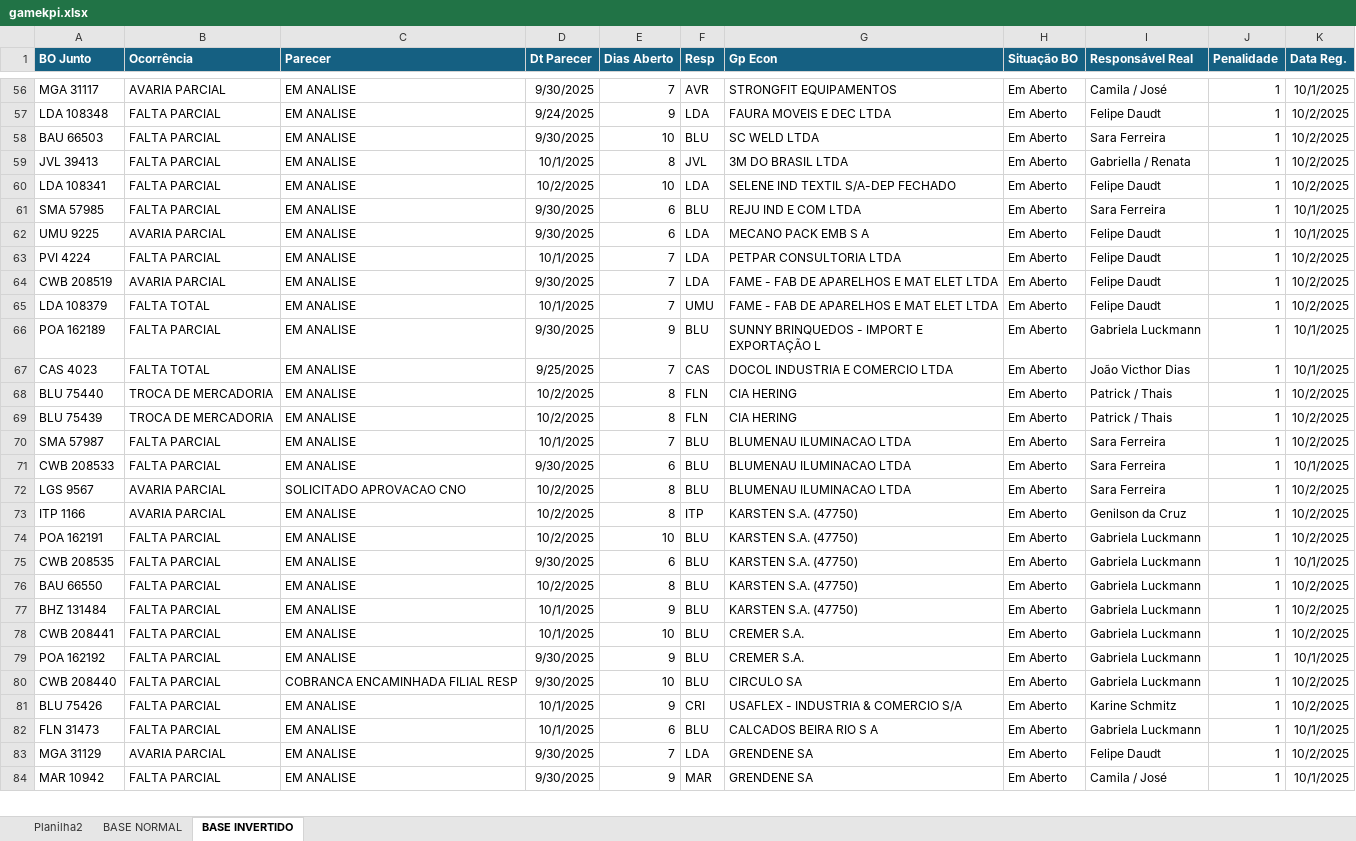
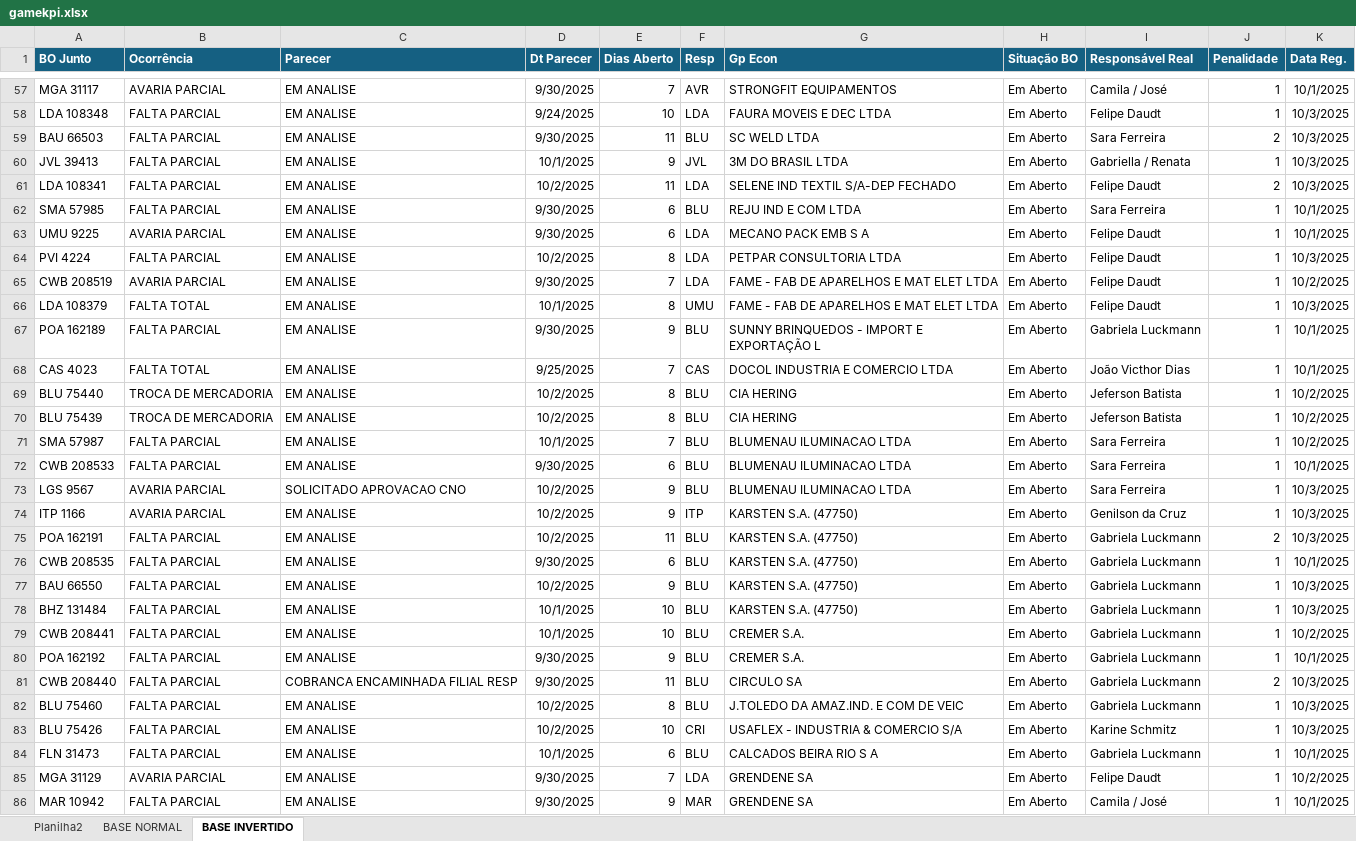
Before and after one commit to gamebos-collab/desafiodeexcelencia, an Excel workbook: public/gamekpi.xlsx, sheet BASE INVERTIDO, drawn as a sheet; only a part is shown, gaps mark what is left out; values as stored, in another font and other column widths than the file's, no borders; addresses are those after the commit; the diff covers the shown part only; the diff names each change by its address in the sheet, - before the commit and + after, or states it on an @@ line.

```diff
--- a/public/gamekpi.xlsx (sheet BASE INVERTIDO)
+++ b/public/gamekpi.xlsx (sheet BASE INVERTIDO)
-E58 (Dias Aberto): 9
+E58 (Dias Aberto): 10
-K58:K61 (Data Reg.): 10/2/2025
+K58:K61 (Data Reg.): 10/3/2025
-E59 (Dias Aberto): 10
+E59 (Dias Aberto): 11
-J59 (Penalidade): 1
+J59 (Penalidade): 2
-E60 (Dias Aberto): 8
+E60 (Dias Aberto): 9
-E61 (Dias Aberto): 10
+E61 (Dias Aberto): 11
-J61 (Penalidade): 1
+J61 (Penalidade): 2
-D64 (Dt Parecer): 10/1/2025
+D64 (Dt Parecer): 10/2/2025
-E64 (Dias Aberto): 7
+E64 (Dias Aberto): 8
-K64 (Data Reg.): 10/2/2025
+K64 (Data Reg.): 10/3/2025
-E66 (Dias Aberto): 7
+E66 (Dias Aberto): 8
-K66 (Data Reg.): 10/2/2025
+K66 (Data Reg.): 10/3/2025
-F69:F70 (Resp): FLN
+F69:F70 (Resp): BLU
-I69:I70 (Responsável Real): Patrick / Thais
+I69:I70 (Responsável Real): Jeferson Batista
-E73:E74 (Dias Aberto): 8
+E73:E74 (Dias Aberto): 9
-K73:K75 (Data Reg.): 10/2/2025
+K73:K75 (Data Reg.): 10/3/2025
-E75 (Dias Aberto): 10
+E75 (Dias Aberto): 11
-J75 (Penalidade): 1
+J75 (Penalidade): 2
-E77 (Dias Aberto): 8
+E77 (Dias Aberto): 9
-K77:K78 (Data Reg.): 10/2/2025
+K77:K78 (Data Reg.): 10/3/2025
-E78 (Dias Aberto): 9
+E78 (Dias Aberto): 10
-E81 (Dias Aberto): 10
+E81 (Dias Aberto): 11
-J81 (Penalidade): 1
+J81 (Penalidade): 2
-K81 (Data Reg.): 10/2/2025
+K81 (Data Reg.): 10/3/2025
+row 82: BLU 75460 | FALTA PARCIAL | EM ANALISE | 10/2/2025 | 8 | BLU | J.TOLEDO DA AMAZ.IND. E COM DE VEIC | Em Aberto | Gabriela Luckmann | 1 | 10/3/2025
-D83 (Dt Parecer): 10/1/2025
+D83 (Dt Parecer): 10/2/2025
-E83 (Dias Aberto): 9
+E83 (Dias Aberto): 10
-K83 (Data Reg.): 10/2/2025
+K83 (Data Reg.): 10/3/2025
```
Also changed, not shown: 1 added row and 114 edited cells elsewhere in this sheet, sheet BASE NORMAL, sheet Planilha2, formulas that keep their value, 1 other file.
